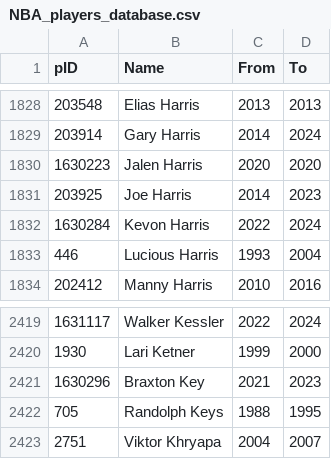
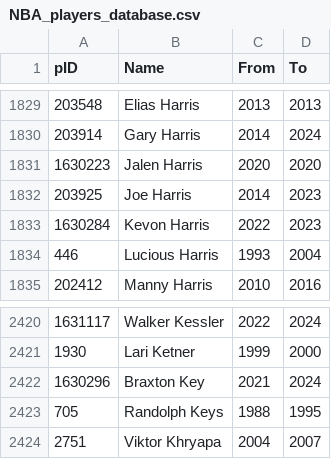
Before and after one commit to sravanpannala/NBA, a CSV file: data/NBA_players_database.csv, drawn as a sheet; only a part is shown, gaps mark what is left out; the diff covers the shown part only.

```diff
--- a/data/NBA_players_database.csv
+++ b/data/NBA_players_database.csv
@@ -1831,3 +1832,3 @@ pID,Name,From,To
 203925,Joe Harris,2014,2023
-1630284,Kevon Harris,2022,2024
+1630284,Kevon Harris,2022,2023
 446,Lucious Harris,1993,2004
@@ -2420,3 +2421,3 @@ pID,Name,From,To
 1930,Lari Ketner,1999,2000
-1630296,Braxton Key,2021,2023
+1630296,Braxton Key,2021,2024
 705,Randolph Keys,1988,1995
```
Also changed, not shown: 3 added rows and 2 edited cells elsewhere in this file, 4 other files.
